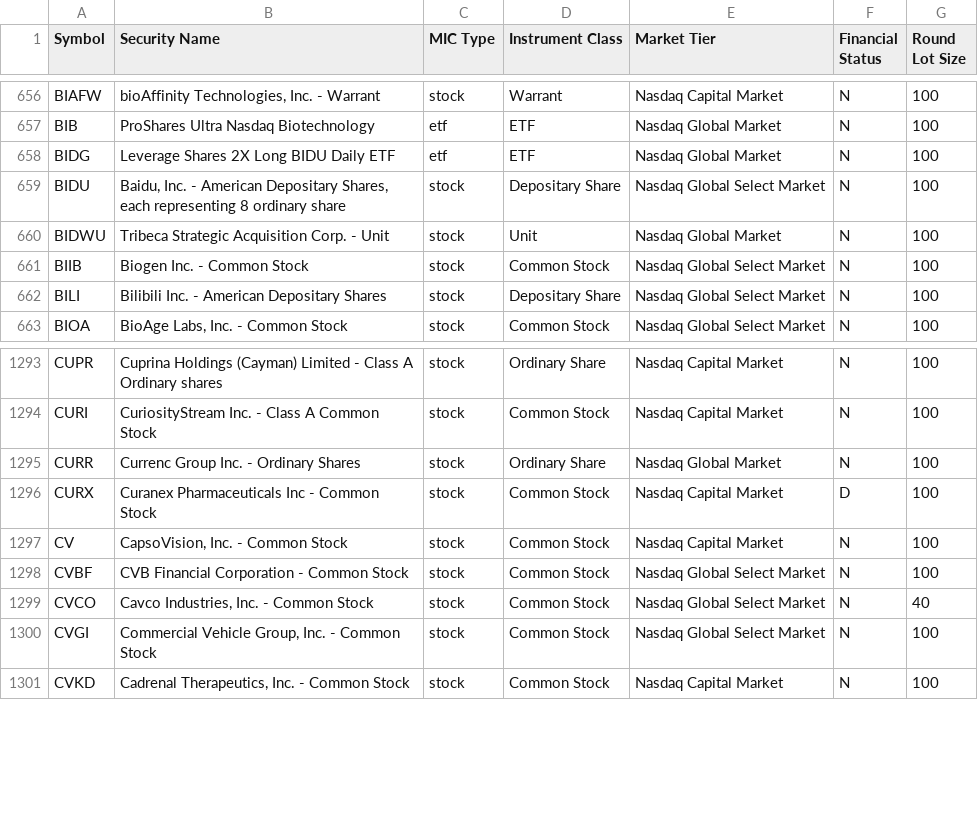
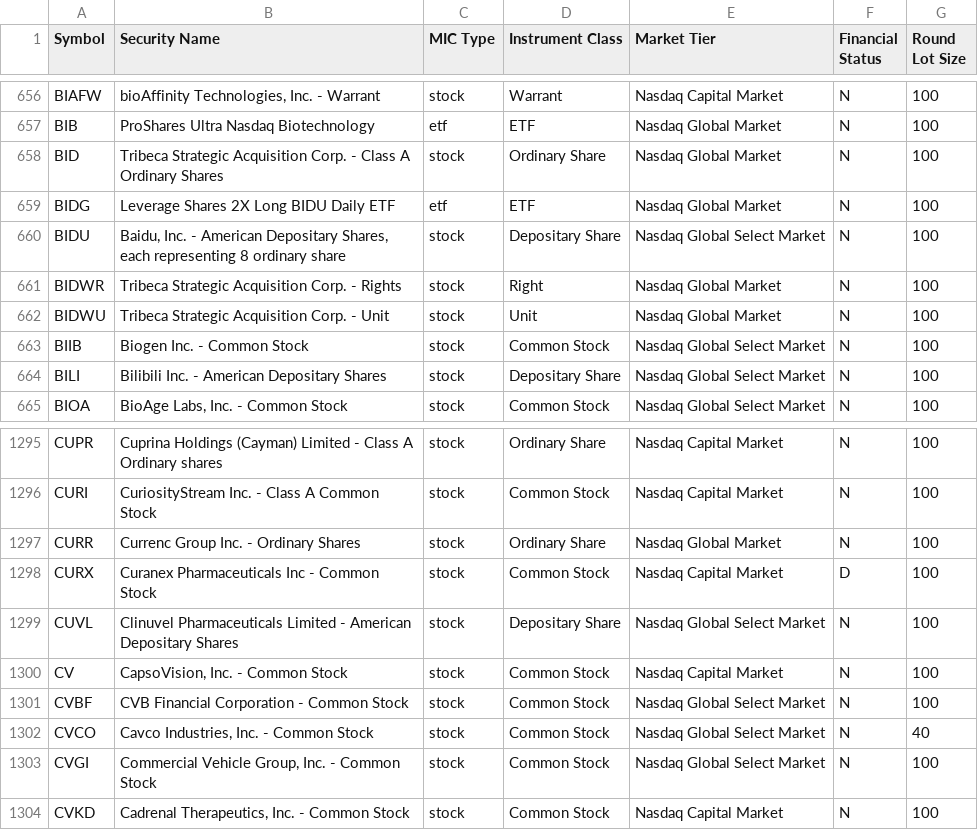
Before and after one commit to Gibiamie/Gibiamie.github.io, a CSV file: mic/data/nasdaq-listed.csv, drawn as a sheet; only a part is shown, gaps mark what is left out; the diff names each change by its address in the sheet, - before the commit and + after, or states it on an @@ line.

```diff
--- a/mic/data/nasdaq-listed.csv
+++ b/mic/data/nasdaq-listed.csv
+row 658: BID | Tribeca Strategic Acquisition Corp. - Class A Ordinary Shares | stock | Ordinary Share | Nasdaq Global Market | N | 100
+row 661: BIDWR | Tribeca Strategic Acquisition Corp. - Rights | stock | Right | Nasdaq Global Market | N | 100
+row 1299: CUVL | Clinuvel Pharmaceuticals Limited - American Depositary Shares | stock | Depositary Share | Nasdaq Global Select Market | N | 100
```
Also changed, not shown: 2 other files.
